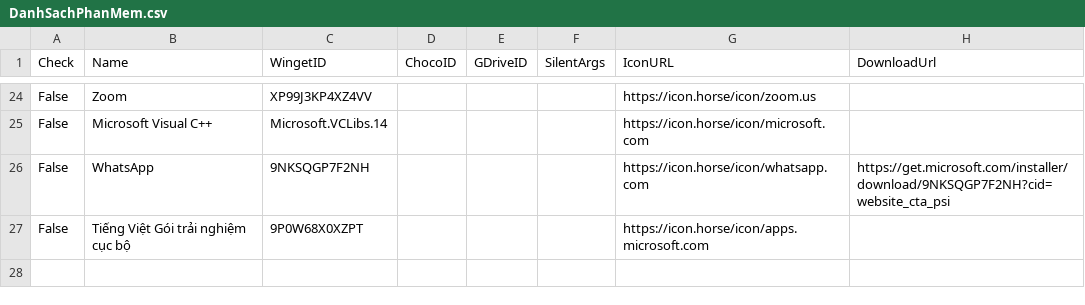
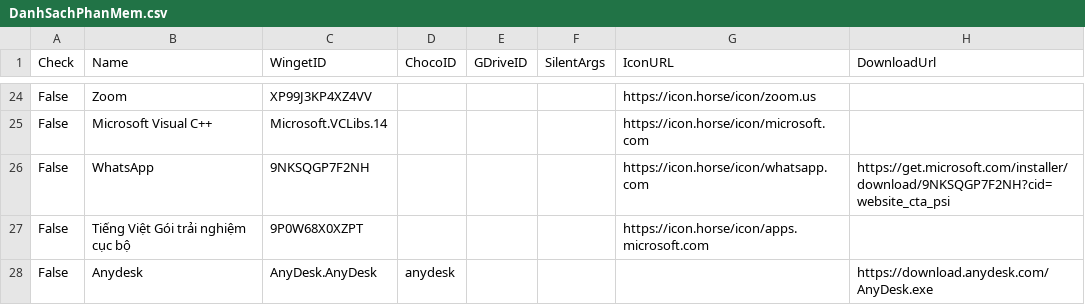
Before and after one commit to tuantran19912512/Windows-tool-box, a CSV file: DanhSachPhanMem.csv, drawn as a sheet; only a part is shown, gaps mark what is left out; the diff names each change by its address in the sheet, - before the commit and + after, or states it on an @@ line.

Commit message:
Cập nhật danh sách + Link Tải

```diff
--- a/DanhSachPhanMem.csv
+++ b/DanhSachPhanMem.csv
+row 28: False | Anydesk | AnyDesk.AnyDesk | anydesk |  |  |  | https://download.anydesk.com/AnyDesk.exe
```
